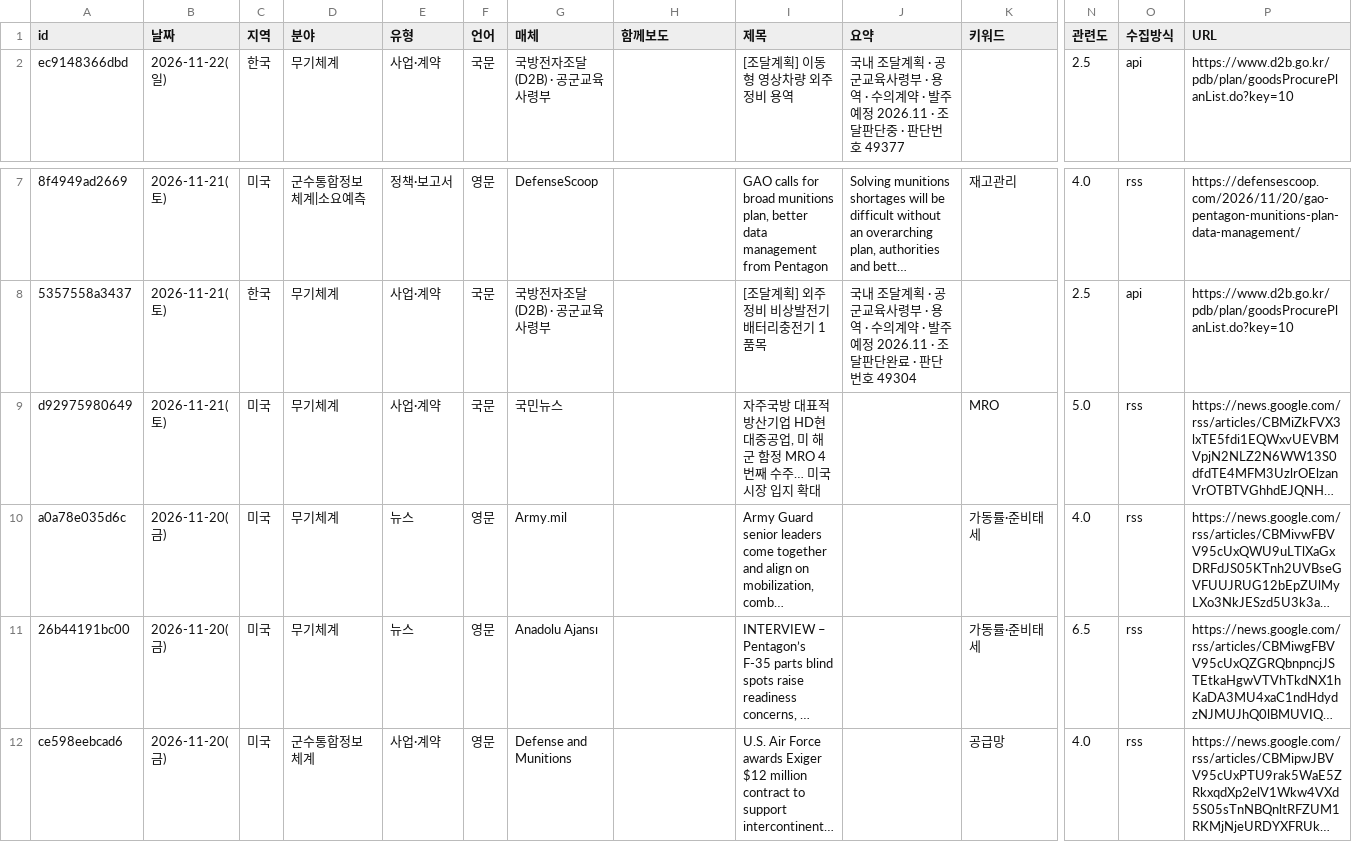
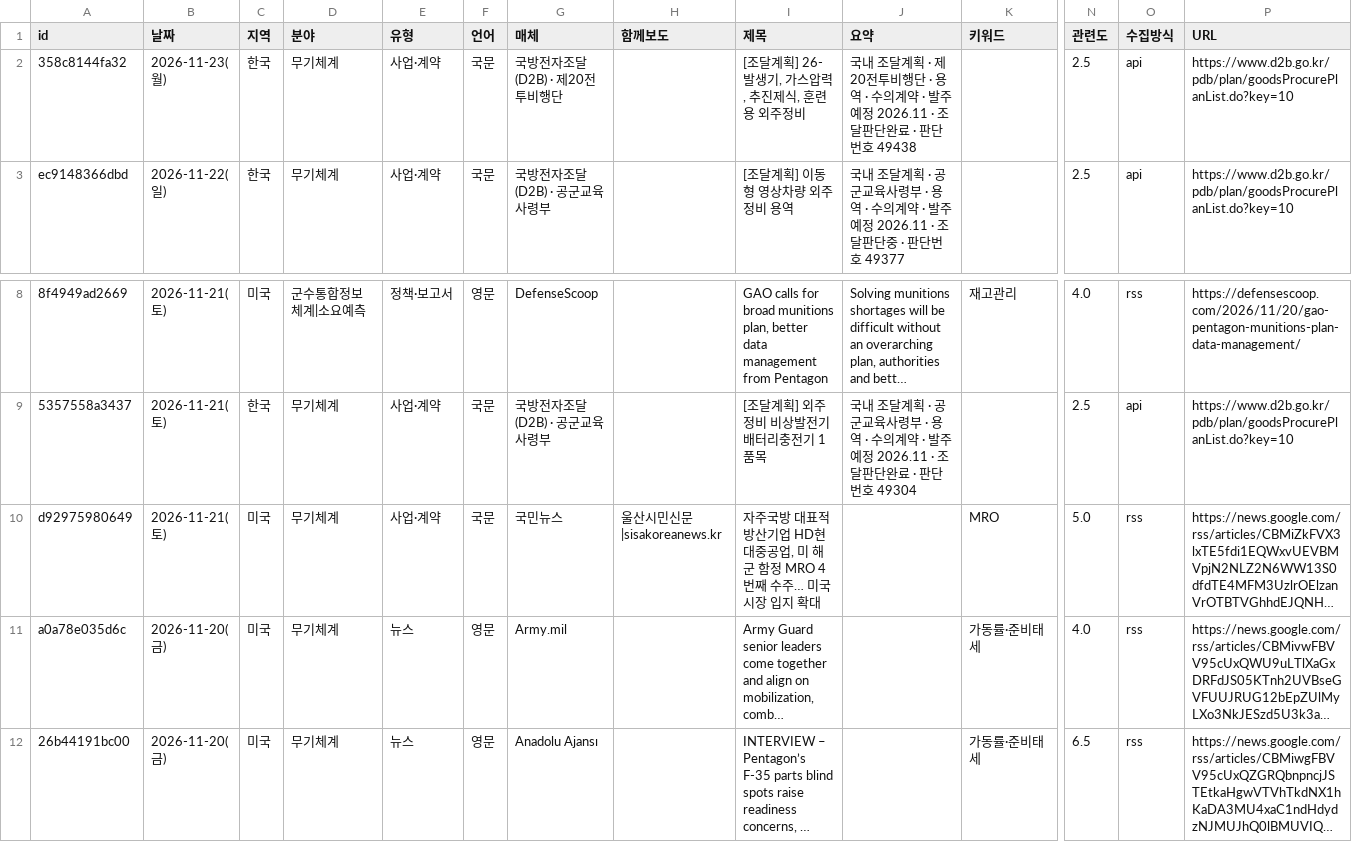
Before and after one commit to JaewoonAhn-HRnews/Logistics-Information-System, a CSV file: data/export/articles.csv, drawn as a sheet; only a part is shown, gaps mark what is left out; the shorter side is filled out with more unchanged rows; long unchanged cells end in …; addresses are those after the commit; rows hold the shown columns only; the diff names each change by its address in the sheet, - before the commit and + after, or states it on an @@ line.

```diff
--- a/data/export/articles.csv
+++ b/data/export/articles.csv
+row 2: 358c8144fa32 | 2026-11-23(월) | 한국 | 무기체계 | 사업·계약 | 국문 | 국방전자조달(D2B) · 제20전투비행단 |  | [조달계획] 26-발생기, 가스압력, 추진제식, 훈련용 외주정비 | 국내 조달계획 · 제20전투비행단 · 용역 · 수의계약 · 발주예정 2026.11 · 조달판단완료 · 판단번호 49438 |  | 2.5 | api | https://www.d2b.go.kr/pdb/plan/goodsProcurePlanList.do?key=10
-H10 (함께보도): (empty)
+H10 (함께보도): 울산시민신문|sisakoreanews.kr
```
Also changed, not shown: data/export/summaries.csv, 15 other files.
